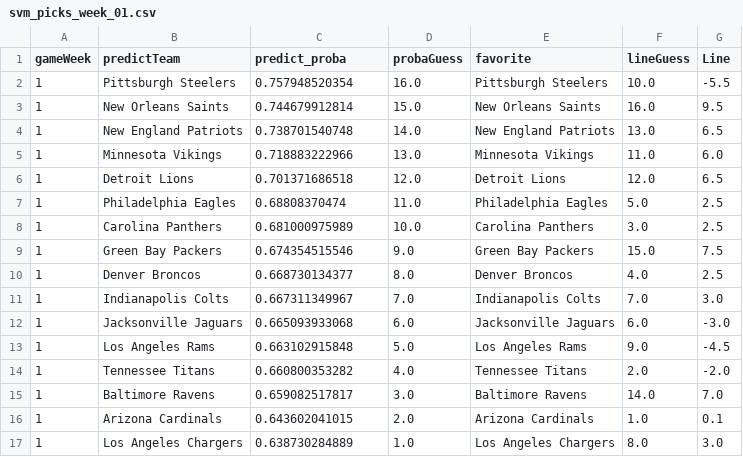
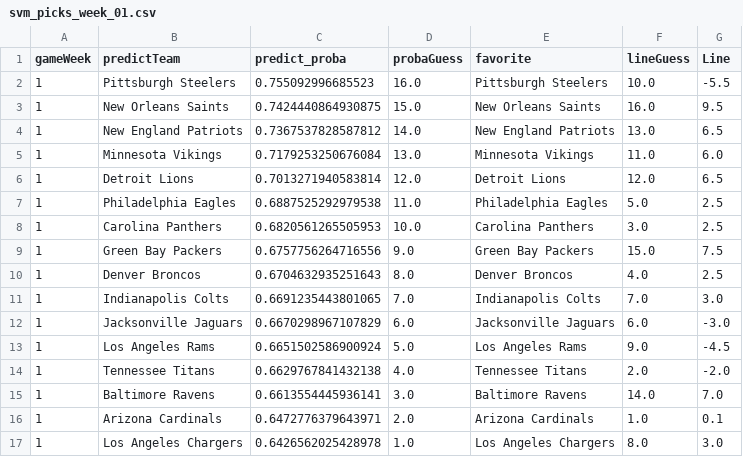
Before and after one commit to aabtzu/mlnfl, a CSV file: nfl/picks/svm_picks_week_01.csv, drawn as a sheet.

Commit message:
Merge branch 'master' of https://bitbucket.org/littlea1/mlkaggle into mlnfl
# Conflicts:
#	nfl/external_data.py
#	nfl/nfl_picks.py

Put everything on Python3

```diff
--- a/nfl/picks/svm_picks_week_01.csv
+++ b/nfl/picks/svm_picks_week_01.csv
@@ -1,17 +1,17 @@
 gameWeek,predictTeam,predict_proba,probaGuess,favorite,lineGuess,Line
-1,Pittsburgh Steelers,0.757948520354,16.0,Pittsburgh Steelers,10.0,-5.5
-1,New Orleans Saints,0.744679912814,15.0,New Orleans Saints,16.0,9.5
-1,New England Patriots,0.738701540748,14.0,New England Patriots,13.0,6.5
-1,Minnesota Vikings,0.718883222966,13.0,Minnesota Vikings,11.0,6.0
-1,Detroit Lions,0.701371686518,12.0,Detroit Lions,12.0,6.5
-1,Philadelphia Eagles,0.68808370474,11.0,Philadelphia Eagles,5.0,2.5
-1,Carolina Panthers,0.681000975989,10.0,Carolina Panthers,3.0,2.5
-1,Green Bay Packers,0.674354515546,9.0,Green Bay Packers,15.0,7.5
-1,Denver Broncos,0.668730134377,8.0,Denver Broncos,4.0,2.5
-1,Indianapolis Colts,0.667311349967,7.0,Indianapolis Colts,7.0,3.0
-1,Jacksonville Jaguars,0.665093933068,6.0,Jacksonville Jaguars,6.0,-3.0
-1,Los Angeles Rams,0.663102915848,5.0,Los Angeles Rams,9.0,-4.5
-1,Tennessee Titans,0.660800353282,4.0,Tennessee Titans,2.0,-2.0
-1,Baltimore Ravens,0.659082517817,3.0,Baltimore Ravens,14.0,7.0
-1,Arizona Cardinals,0.643602041015,2.0,Arizona Cardinals,1.0,0.1
-1,Los Angeles Chargers,0.638730284889,1.0,Los Angeles Chargers,8.0,3.0
+1,Pittsburgh Steelers,0.755092996685523,16.0,Pittsburgh Steelers,10.0,-5.5
+1,New Orleans Saints,0.7424440864930875,15.0,New Orleans Saints,16.0,9.5
+1,New England Patriots,0.7367537828587812,14.0,New England Patriots,13.0,6.5
+1,Minnesota Vikings,0.7179253250676084,13.0,Minnesota Vikings,11.0,6.0
+1,Detroit Lions,0.7013271940583814,12.0,Detroit Lions,12.0,6.5
+1,Philadelphia Eagles,0.6887525292979538,11.0,Philadelphia Eagles,5.0,2.5
+1,Carolina Panthers,0.6820561265505953,10.0,Carolina Panthers,3.0,2.5
+1,Green Bay Packers,0.6757756264716556,9.0,Green Bay Packers,15.0,7.5
+1,Denver Broncos,0.6704632935251643,8.0,Denver Broncos,4.0,2.5
+1,Indianapolis Colts,0.6691235443801065,7.0,Indianapolis Colts,7.0,3.0
+1,Jacksonville Jaguars,0.6670298967107829,6.0,Jacksonville Jaguars,6.0,-3.0
+1,Los Angeles Rams,0.6651502586900924,5.0,Los Angeles Rams,9.0,-4.5
+1,Tennessee Titans,0.6629767841432138,4.0,Tennessee Titans,2.0,-2.0
+1,Baltimore Ravens,0.6613554445936141,3.0,Baltimore Ravens,14.0,7.0
+1,Arizona Cardinals,0.6472776379643971,2.0,Arizona Cardinals,1.0,0.1
+1,Los Angeles Chargers,0.6426562025428978,1.0,Los Angeles Chargers,8.0,3.0
```
Also changed, not shown: nfl/picks/log_reg_2_picks_week_01.csv, nfl/picks/log_reg_picks_week_01.csv, 1 other file.
